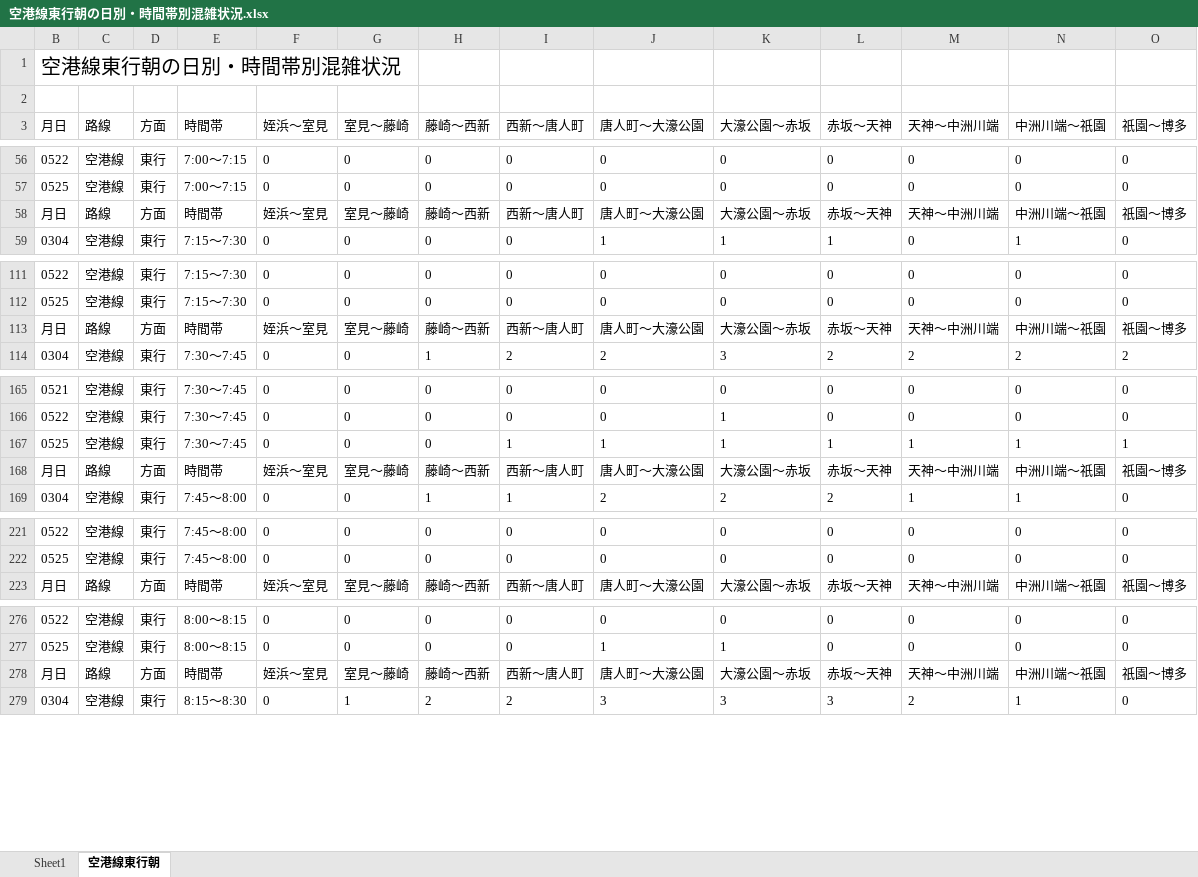
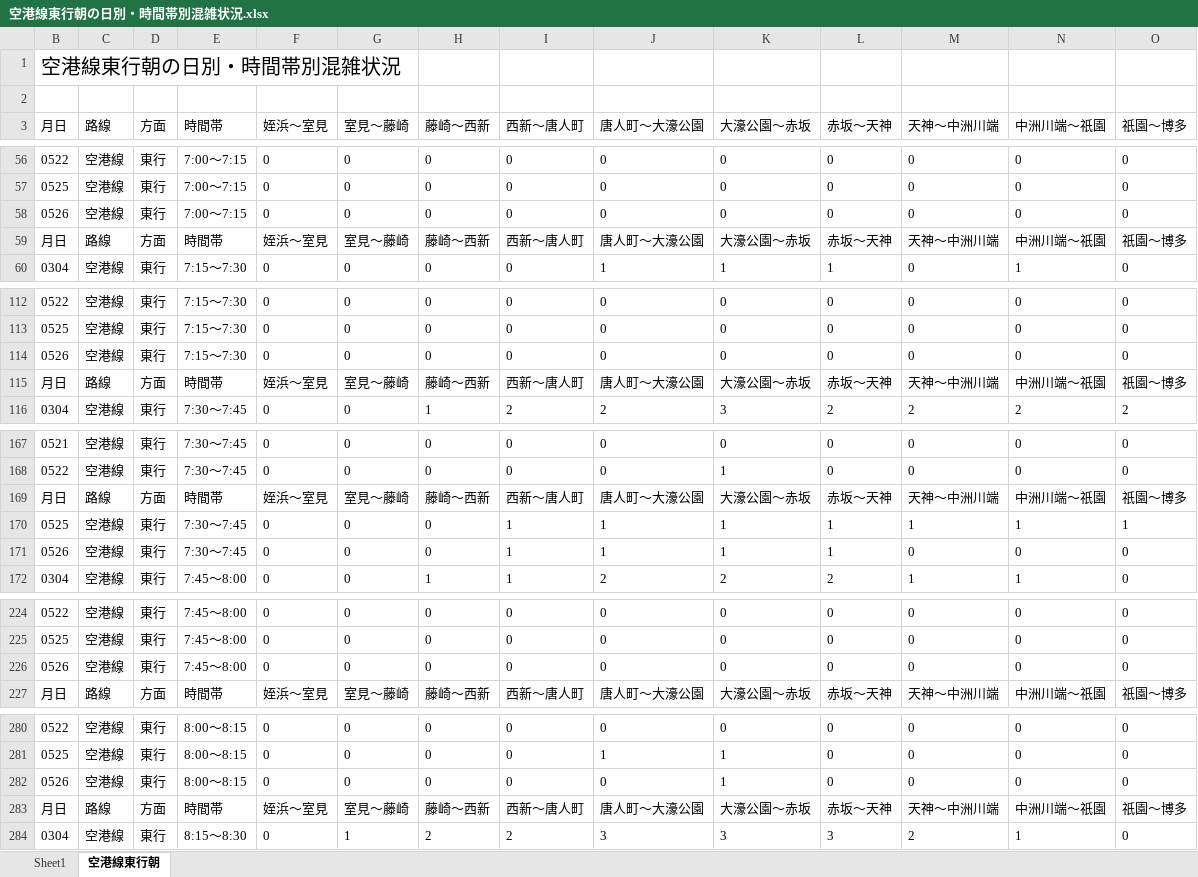
Before and after one commit to kuwayamamasayuki/konzatsu, an Excel workbook: 活用例/空港線東行朝の日別・時間帯別混雑状況.xlsx, sheet 空港線東行朝, drawn as a sheet; only a part is shown, gaps mark what is left out; values as stored, in another font and other column widths than the file's, no borders; conditional formats not drawn; rows hold the shown columns only; the diff covers the shown part only; the diff names each change by its address in the sheet, - before the commit and + after, or states it on an @@ line.

```diff
--- a/活用例/空港線東行朝の日別・時間帯別混雑状況.xlsx (sheet 空港線東行朝)
+++ b/活用例/空港線東行朝の日別・時間帯別混雑状況.xlsx (sheet 空港線東行朝)
+row 58: 0526 | 空港線 | 東行 | 7:00～7:15 | 0 | 0 | 0 | 0 | 0 | 0 | 0 | 0 | 0 | 0
+row 114: 0526 | 空港線 | 東行 | 7:15～7:30 | 0 | 0 | 0 | 0 | 0 | 0 | 0 | 0 | 0 | 0
@@ row 168 moved to row 169: 月日 @@
+row 171: 0526 | 空港線 | 東行 | 7:30～7:45 | 0 | 0 | 0 | 1 | 1 | 1 | 1 | 0 | 0 | 0
+row 226: 0526 | 空港線 | 東行 | 7:45～8:00 | 0 | 0 | 0 | 0 | 0 | 0 | 0 | 0 | 0 | 0
+row 282: 0526 | 空港線 | 東行 | 8:00～8:15 | 0 | 0 | 0 | 0 | 0 | 1 | 0 | 0 | 0 | 0
```
Also changed, not shown: 7 added rows elsewhere in this sheet, sheet Sheet1, 活用例/大濠公園→赤坂の日別・時間帯別混雑状況.xlsx, 28 other files.
